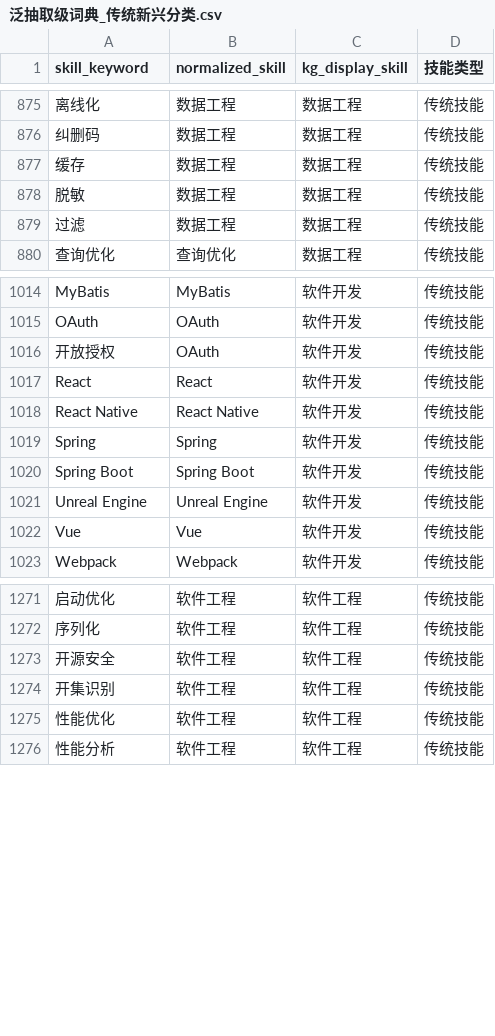
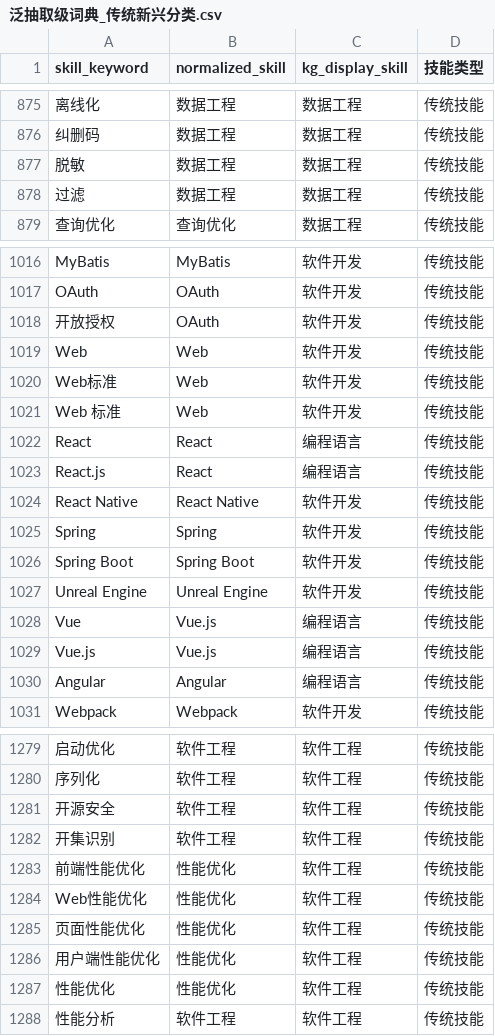
Before and after one commit to LeeJM2024/job-skill-graph-evolution, a CSV file: dataset/岗位数据流生成系统/data/input/泛抽取级词典_传统新兴分类.csv, drawn as a sheet; only a part is shown, gaps mark what is left out; removed rows and columns are numbered as before the commit, all else as after; the diff covers the shown part only; the diff names each change by its address in the sheet, - before the commit and + after, or states it on an @@ line.

```diff
--- a/dataset/岗位数据流生成系统/data/input/泛抽取级词典_传统新兴分类.csv
+++ b/dataset/岗位数据流生成系统/data/input/泛抽取级词典_传统新兴分类.csv
-row 877: 缓存 | 数据工程 | 数据工程 | 传统技能
+row 1019: Web | Web | 软件开发 | 传统技能
+row 1020: Web标准 | Web | 软件开发 | 传统技能
+row 1021: Web 标准 | Web | 软件开发 | 传统技能
-C1022 (kg_display_skill): 软件开发
+C1022 (kg_display_skill): 编程语言
+row 1023: React.js | React | 编程语言 | 传统技能
-B1028 (normalized_skill): Vue
+B1028 (normalized_skill): Vue.js
-C1028 (kg_display_skill): 软件开发
+C1028 (kg_display_skill): 编程语言
+row 1029: Vue.js | Vue.js | 编程语言 | 传统技能
+row 1030: Angular | Angular | 编程语言 | 传统技能
+row 1283: 前端性能优化 | 性能优化 | 软件工程 | 传统技能
+row 1284: Web性能优化 | 性能优化 | 软件工程 | 传统技能
+row 1285: 页面性能优化 | 性能优化 | 软件工程 | 传统技能
+row 1286: 用户端性能优化 | 性能优化 | 软件工程 | 传统技能
-B1287 (normalized_skill): 软件工程
+B1287 (normalized_skill): 性能优化
```
Also changed, not shown: 3 added rows, 2 removed rows and 2 edited cells elsewhere in this file, dataset/skill_extract/展示级词典.csv, dataset/skill_extract/归一化级词典.csv, 9 other files.
